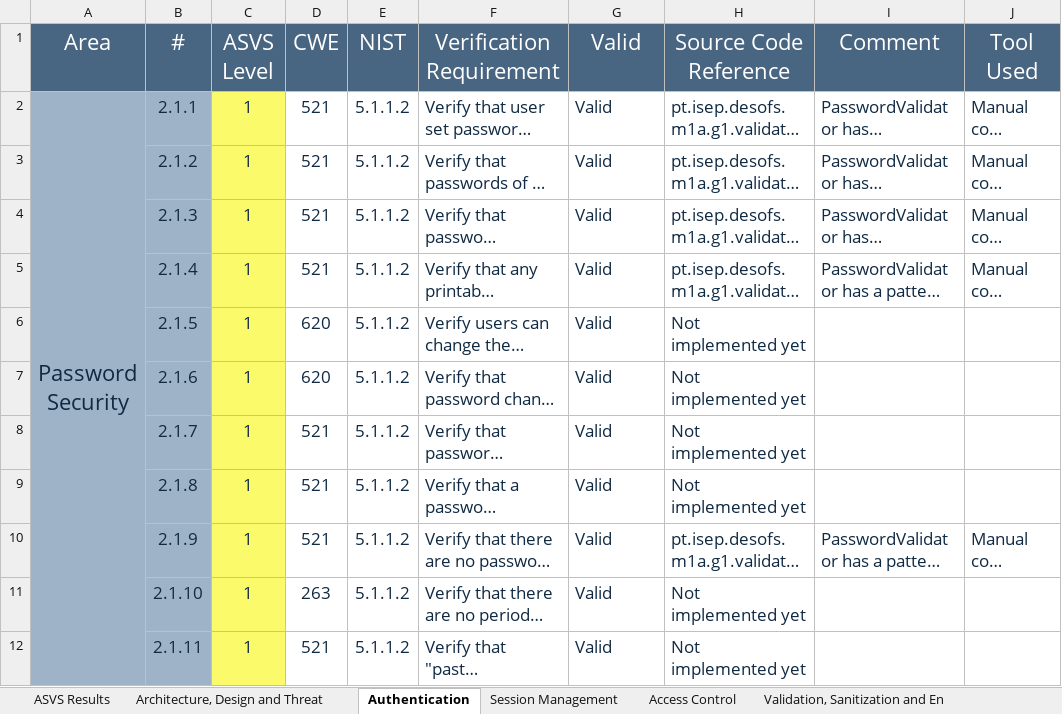
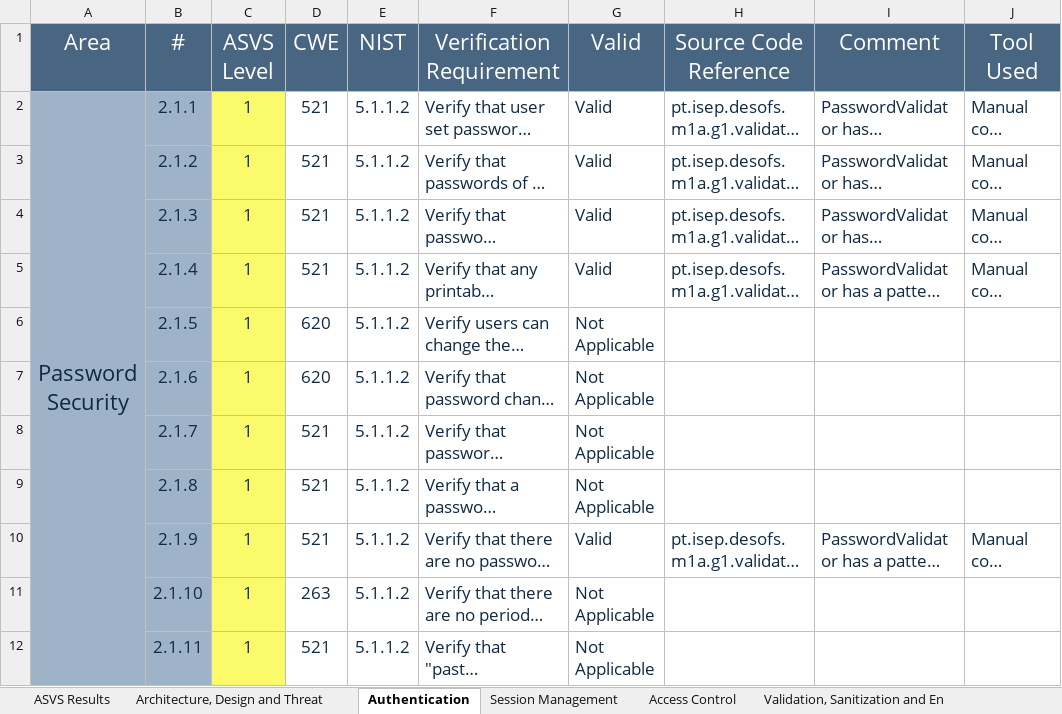
Before and after one commit to pedrofern/desofs2024_M1A_1, an Excel workbook: Deliverables/Documentation/P2_sprint2/v4-ASVS-checklist-en_sprint_2.xlsx, sheet Authentication, drawn as a sheet; only a part is shown; long unchanged cells end in …; values as stored, in another font and other column widths than the file's, no borders; the diff covers the shown part only; the diff names each change by its address in the sheet, - before the commit and + after, or states it on an @@ line.

```diff
--- a/Deliverables/Documentation/P2_sprint2/v4-ASVS-checklist-en_sprint_2.xlsx (sheet Authentication)
+++ b/Deliverables/Documentation/P2_sprint2/v4-ASVS-checklist-en_sprint_2.xlsx (sheet Authentication)
-G6:G9 (Valid): Valid
+G6:G9 (Valid): Not Applicable
-H6:H9 (Source Code Reference): Not implemented yet
+H6:H9 (Source Code Reference): (empty)
-G11:G12 (Valid): Valid
+G11:G12 (Valid): Not Applicable
-H11:H12 (Source Code Reference): Not implemented yet
+H11:H12 (Source Code Reference): (empty)
```
Also changed, not shown: 39 edited cells elsewhere in this sheet, sheet Data Protection, sheet ASVS Results, sheet Validation, Sanitization and En, sheet Communication, sheet Architecture, Design and Threat, sheet Configuration, 6 more sheets, charts or pictures.
